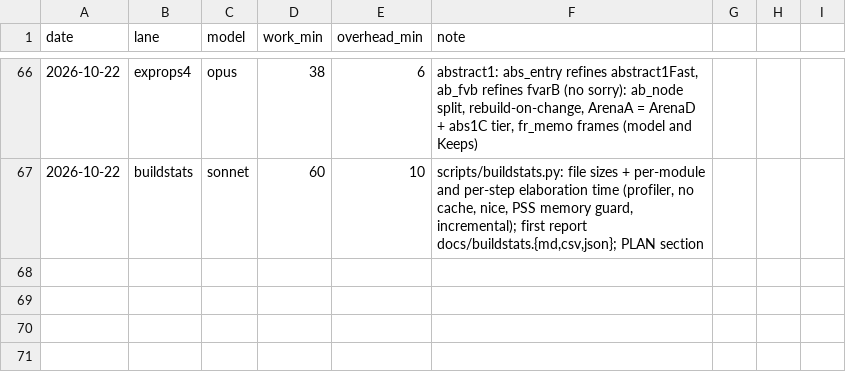
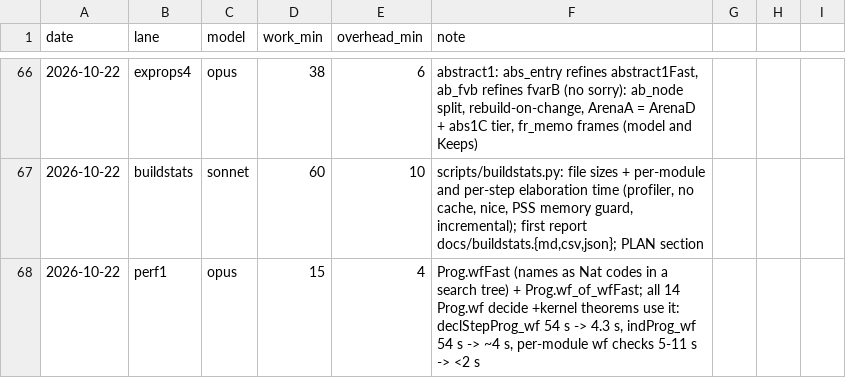
Before and after one commit to leanprover/con-agua, a CSV file: docs/velocity.csv, drawn as a sheet; only a part is shown, gaps mark what is left out; the diff names each change by its address in the sheet, - before the commit and + after, or states it on an @@ line.

```diff
--- a/docs/velocity.csv
+++ b/docs/velocity.csv
+row 68: 2026-10-22 | perf1 | opus | 15 | 4 | Prog.wfFast (names as Nat codes in a search tree) + Prog.wf_of_wfFast; all 14 Prog.wf decide +kernel theorems use it: declStepProg_wf 54 s -> 4.3 s, indProg_wf 54 s -> ~4 s, per-module wf checks 5-11 s -> <2 s
```
Also changed, not shown: 17 other files.
